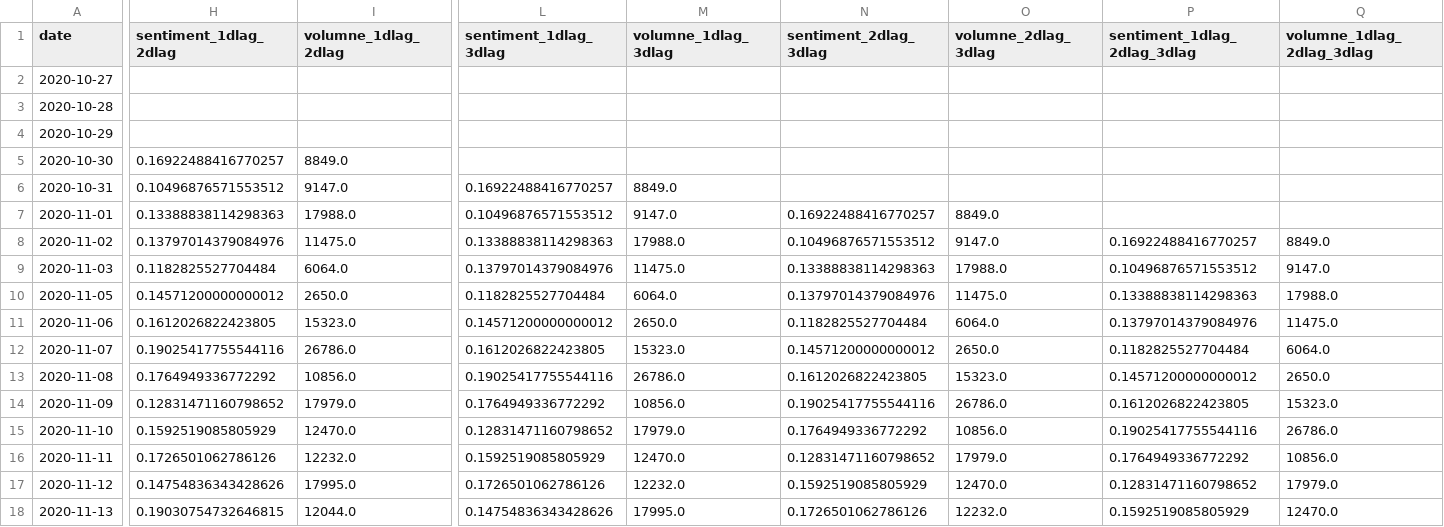
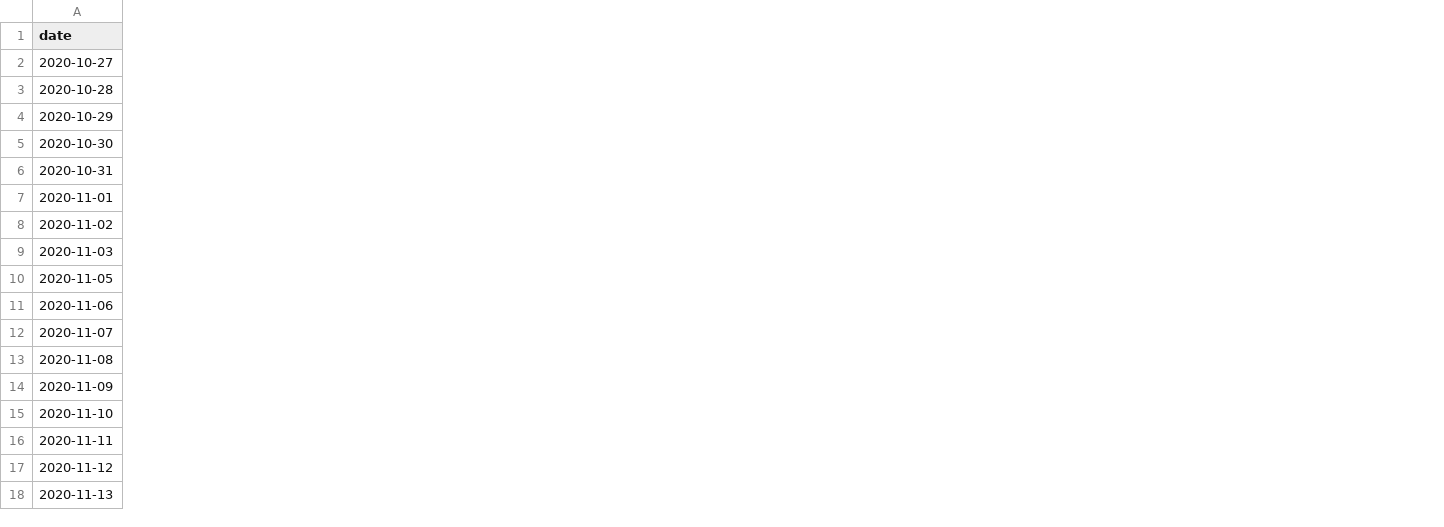
Before and after one commit to akshaypunwatkar/tesla_stock_prediction, a CSV file: data/all_tweets_summary.csv, drawn as a sheet; only a part is shown, gaps mark what is left out; the diff names each change by its address in the sheet, - before the commit and + after, or states it on an @@ line.

Commit message:
changed data file

```diff
--- a/data/all_tweets_summary.csv
+++ b/data/all_tweets_summary.csv
-column H (sentiment_1dlag_2dlag), rows 5-18: 0.16922488416770257 | 0.10496876571553512 | 0.13388838114298363 | 0.13797014379084976 | 0.1182825527704484 | 0.14571200000000012 | 0.1612026822423805 | 0.19025417755544116 | 0.1764949336772292 | 0.12831471160798652 | 0.1592519085805929 | 0.1726501062786126 | 0.14754836343428626 | 0.19030754732646815
-column I (volumne_1dlag_2dlag), rows 5-18: 8849.0 | 9147.0 | 17988.0 | 11475.0 | 6064.0 | 2650.0 | 15323.0 | 26786.0 | 10856.0 | 17979.0 | 12470.0 | 12232.0 | 17995.0 | 12044.0
-column L (sentiment_1dlag_3dlag), rows 6-18: 0.16922488416770257 | 0.10496876571553512 | 0.13388838114298363 | 0.13797014379084976 | 0.1182825527704484 | 0.14571200000000012 | 0.1612026822423805 | 0.19025417755544116 | 0.1764949336772292 | 0.12831471160798652 | 0.1592519085805929 | 0.1726501062786126 | 0.14754836343428626
-column M (volumne_1dlag_3dlag), rows 6-18: 8849.0 | 9147.0 | 17988.0 | 11475.0 | 6064.0 | 2650.0 | 15323.0 | 26786.0 | 10856.0 | 17979.0 | 12470.0 | 12232.0 | 17995.0
-column N (sentiment_2dlag_3dlag), rows 7-18: 0.16922488416770257 | 0.10496876571553512 | 0.13388838114298363 | 0.13797014379084976 | 0.1182825527704484 | 0.14571200000000012 | 0.1612026822423805 | 0.19025417755544116 | 0.1764949336772292 | 0.12831471160798652 | 0.1592519085805929 | 0.1726501062786126
-column O (volumne_2dlag_3dlag), rows 7-18: 8849.0 | 9147.0 | 17988.0 | 11475.0 | 6064.0 | 2650.0 | 15323.0 | 26786.0 | 10856.0 | 17979.0 | 12470.0 | 12232.0
-column P (sentiment_1dlag_2dlag_3dlag), rows 8-18: 0.16922488416770257 | 0.10496876571553512 | 0.13388838114298363 | 0.13797014379084976 | 0.1182825527704484 | 0.14571200000000012 | 0.1612026822423805 | 0.19025417755544116 | 0.1764949336772292 | 0.12831471160798652 | 0.1592519085805929
-column Q (volumne_1dlag_2dlag_3dlag), rows 8-18: 8849.0 | 9147.0 | 17988.0 | 11475.0 | 6064.0 | 2650.0 | 15323.0 | 26786.0 | 10856.0 | 17979.0 | 12470.0
```
Also changed, not shown: 3 other files.
